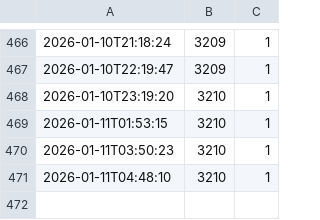
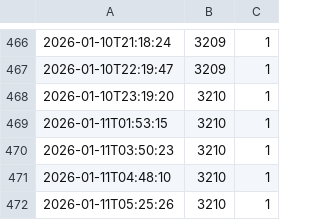
Before and after one commit to jgefele/osterlauf, a CSV file: data.csv, drawn as a sheet; only a part is shown, gaps mark what is left out; the diff names each change by its address in the sheet, - before the commit and + after, or states it on an @@ line.

```diff
--- a/data.csv
+++ b/data.csv
+row 472: 2026-01-11T05:25:26 | 3210 | 1
```
Also changed, not shown: 1 other file.
